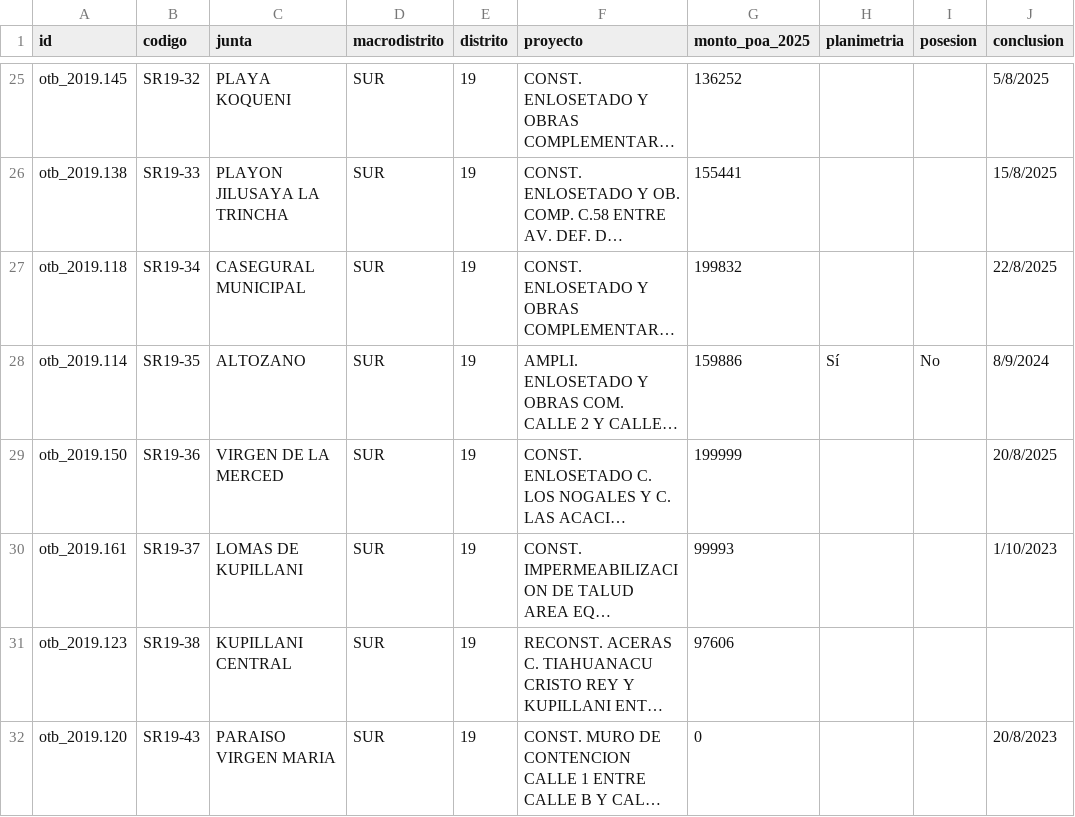
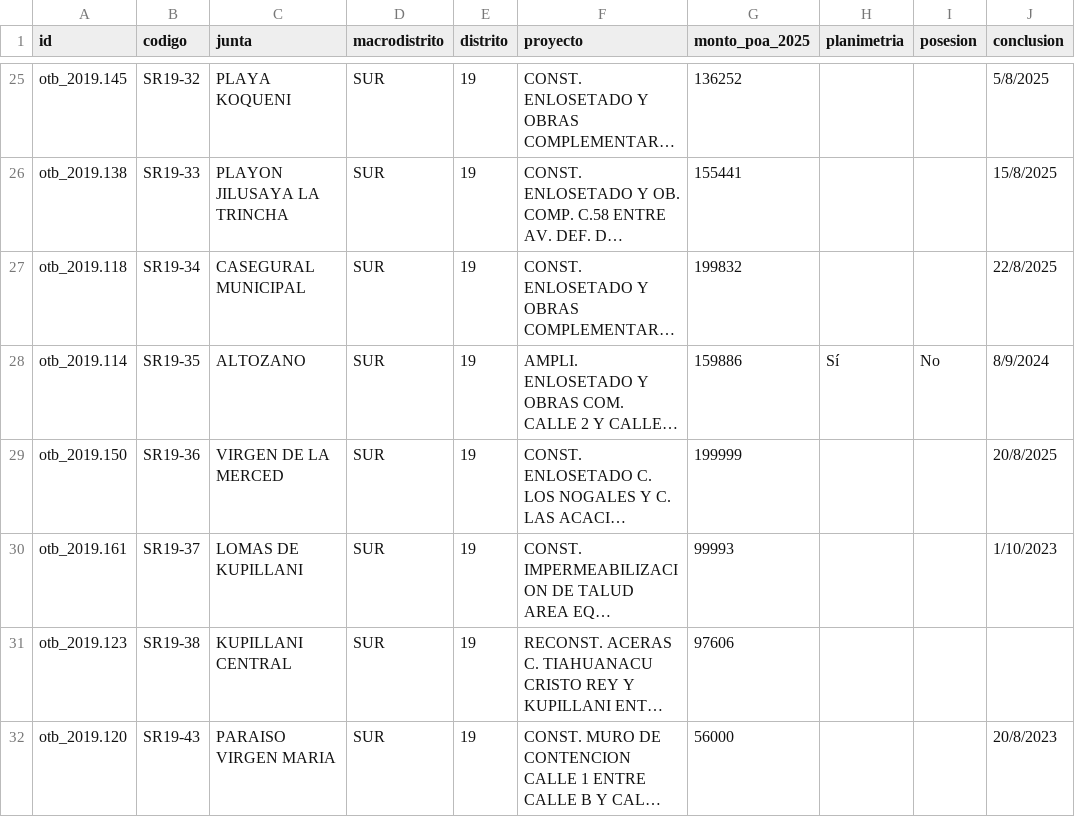
Before and after one commit to sergioromecin/distrito19.github.io, a CSV file: data/d19.csv, drawn as a sheet; only a part is shown, gaps mark what is left out; long unchanged cells end in …; the diff names each change by its address in the sheet, - before the commit and + after, or states it on an @@ line.

Commit message:
aaa

```diff
--- a/data/d19.csv
+++ b/data/d19.csv
-G32 (monto_poa_2025): 0
+G32 (monto_poa_2025): 56000
```
